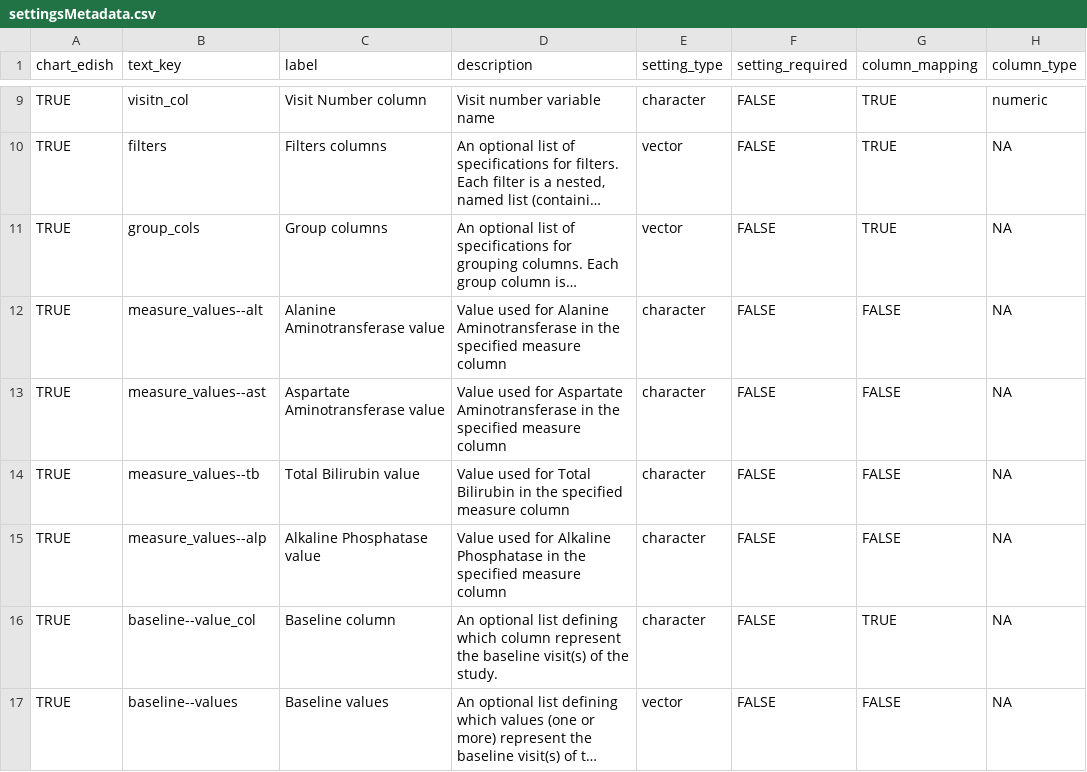
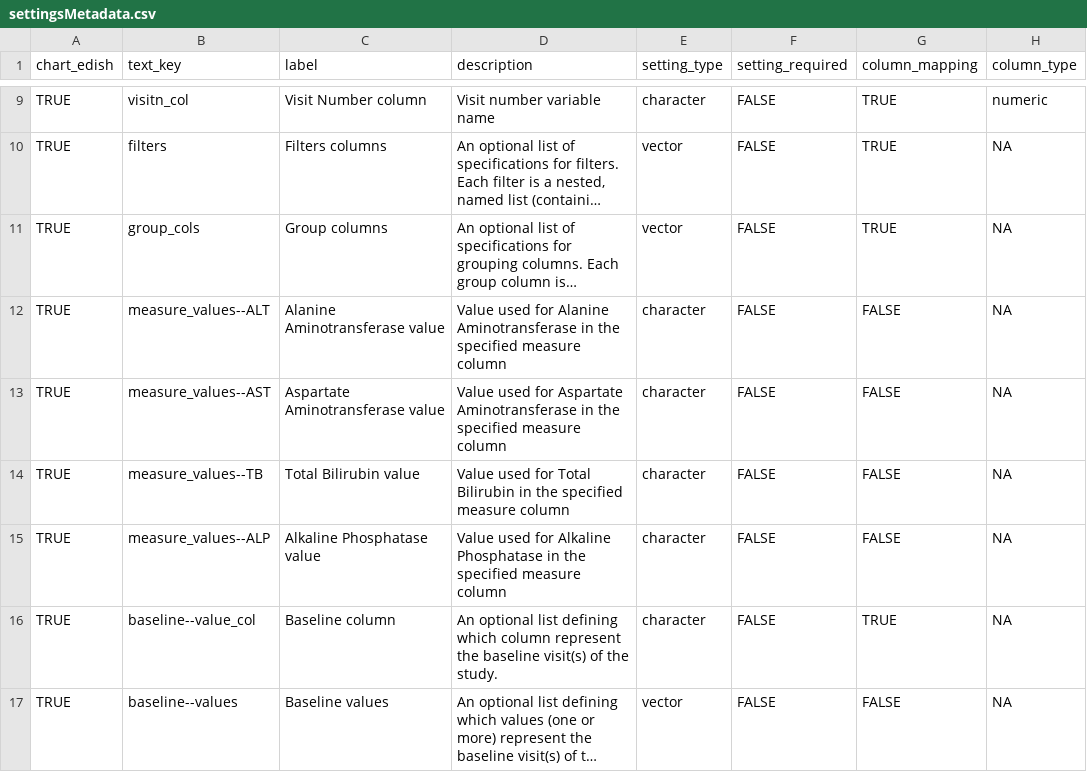
Before and after one commit to SafetyGraphics/safetyGraphics, a CSV file: data-raw/settingsMetadata.csv, drawn as a sheet; only a part is shown, gaps mark what is left out; long unchanged cells end in …; the diff names each change by its address in the sheet, - before the commit and + after, or states it on an @@ line.

Commit message:
make measure values settings uppercase

```diff
--- a/data-raw/settingsMetadata.csv
+++ b/data-raw/settingsMetadata.csv
-B12 (text_key): measure_values--alt
+B12 (text_key): measure_values--ALT
-B13 (text_key): measure_values--ast
+B13 (text_key): measure_values--AST
-B14 (text_key): measure_values--tb
+B14 (text_key): measure_values--TB
-B15 (text_key): measure_values--alp
+B15 (text_key): measure_values--ALP
```
Also changed, not shown: 5 other files.
